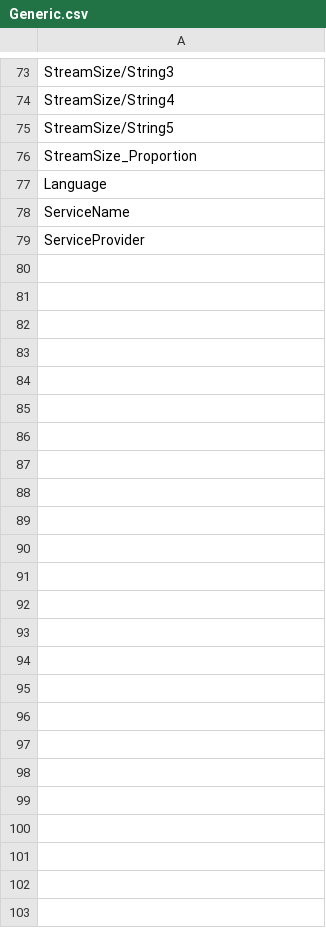
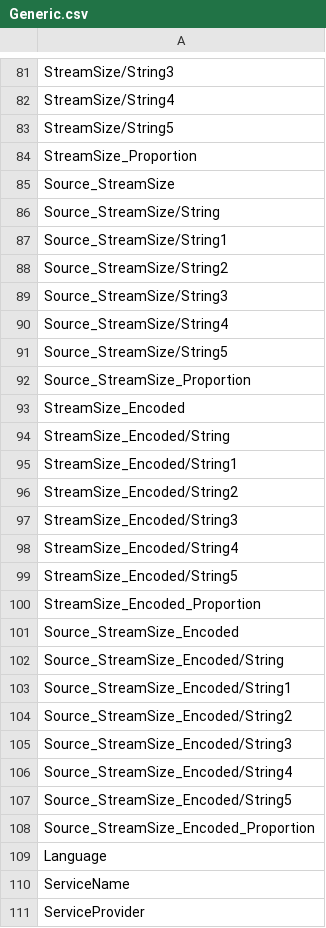
Before and after one commit to beppec56/MediaInfoLib-git_svn, a CSV file: Source/Resource/Text/Stream/Generic.csv, drawn as a sheet; only a part is shown, gaps mark what is left out; the diff covers the shown part only.

```diff
--- a/Source/Resource/Text/Stream/Generic.csv
+++ b/Source/Resource/Text/Stream/Generic.csv
@@ -76,2 +84,26 @@ StreamSize/String5
 StreamSize_Proportion
+Source_StreamSize
+Source_StreamSize/String
+Source_StreamSize/String1
+Source_StreamSize/String2
+Source_StreamSize/String3
+Source_StreamSize/String4
+Source_StreamSize/String5
+Source_StreamSize_Proportion
+StreamSize_Encoded
+StreamSize_Encoded/String
+StreamSize_Encoded/String1
+StreamSize_Encoded/String2
+StreamSize_Encoded/String3
+StreamSize_Encoded/String4
+StreamSize_Encoded/String5
+StreamSize_Encoded_Proportion
+Source_StreamSize_Encoded
+Source_StreamSize_Encoded/String
+Source_StreamSize_Encoded/String1
+Source_StreamSize_Encoded/String2
+Source_StreamSize_Encoded/String3
+Source_StreamSize_Encoded/String4
+Source_StreamSize_Encoded/String5
+Source_StreamSize_Encoded_Proportion
 Language
```
Also changed, not shown: 8 added rows elsewhere in this file, Source/Resource/Text/Stream/Audio.csv, Source/Resource/Text/Stream/Text.csv, 13 other files.
